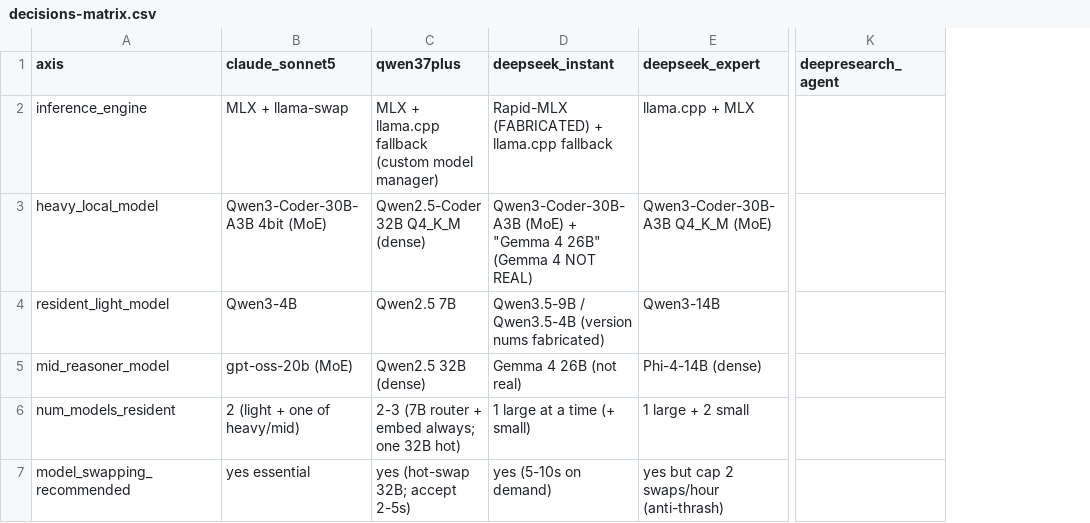
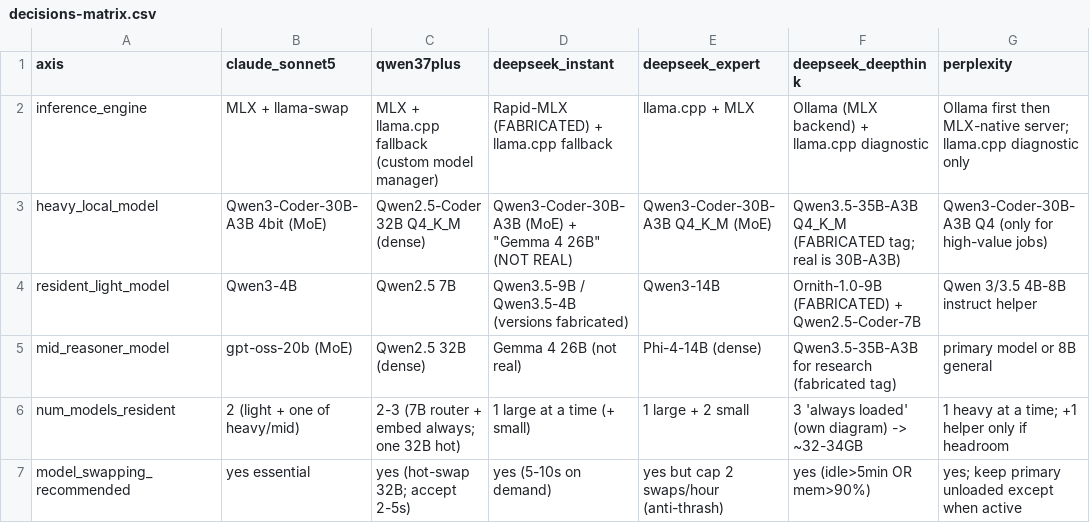
Before and after one commit to roshanaryal1/llm-architects, a CSV file: data/decisions-matrix.csv, drawn as a sheet; only a part is shown, gaps mark what is left out; removed rows and columns are numbered as before the commit, all else as after; the diff covers the shown part only; the diff names each change by its address in the sheet, - before the commit and + after, or states it on an @@ line.

Commit message:
Add responses 5-6 (Perplexity, DeepSeek Instant+DeepThink) + identify free-tier models
Free-tier model identification (web search, Aug 2026):
- DeepSeek free chat = DeepSeek-V4-Pro (GA 2026-04-24, 284B MoE / 13B active, 1M ctx)
- Perplexity free = Sonar (Llama-based, auto model-selection)
- Qwen free chat ~ Qwen3.7 (flagship Qwen3.8-Max GA 2026-08-03)
Updated model_version_id in qwen-3.7-plus.md and both deepseek captures.

New captures:
- perplexity            MED-HI  only non-Claude response to cite sources (~17 real URLs);
                                most security-thorough; refuses to fake M6 numbers; LangGraph +
                                OpenHands + Qwen3-Coder-30B-A3B + Qdrant-embedded + Tailscale Serve
- deepseek-instant-deepthink  LOW  highest fabrication count in corpus (Ornith-1.0-9B,
                                Qwen3.5-35B-A3B, WhipDesk, Cloak, Helmrig, DiffResearch,
                                LightAgent, invented benchmarks); advises memory oversubscription

Tooling:
- memory_budget.py: +perplexity, +deepseek-deepthink presets
- decisions-matrix.csv: 39 axes x 11 model columns (6 filled)
- consensus/README.md: 6-response early signal + per-response fabrication table
  (finding: fabrication concentrated in DeepSeek non-expert free modes, not across vendors)

```diff
--- a/data/decisions-matrix.csv
+++ b/data/decisions-matrix.csv
+column F (deepseek_deepthink), rows 2-7: Ollama (MLX backend) + llama.cpp diagnostic | Qwen3.5-35B-A3B Q4_K_M (FABRICATED tag; real is 30B-A3B) | Ornith-1.0-9B (FABRICATED) + Qwen2.5-Coder-7B | Qwen3.5-35B-A3B for research (fabricated tag) | 3 'always loaded' (own diagram) -> ~32-34GB | yes (idle>5min OR mem>90%)
+column G (perplexity), rows 2-7: Ollama first then MLX-native server; llama.cpp diagnostic only | Qwen3-Coder-30B-A3B Q4 (only for high-value jobs) | Qwen 3/3.5 4B-8B instruct helper | primary model or 8B general | 1 heavy at a time; +1 helper only if headroom | yes; keep primary unloaded except when active
-column K (deepresearch_agent), empty
-D3 (deepseek_instant): …4 26B" (Gemma 4 NOT REAL)
+D3 (deepseek_instant): …4 26B" (NOT REAL)
-D4 (deepseek_instant): …/ Qwen3.5-4B (version nums fabricated)
+D4 (deepseek_instant): …/ Qwen3.5-4B (versions fabricated)
```
Also changed, not shown: 4 edited cells elsewhere in this file, 6 other files.
